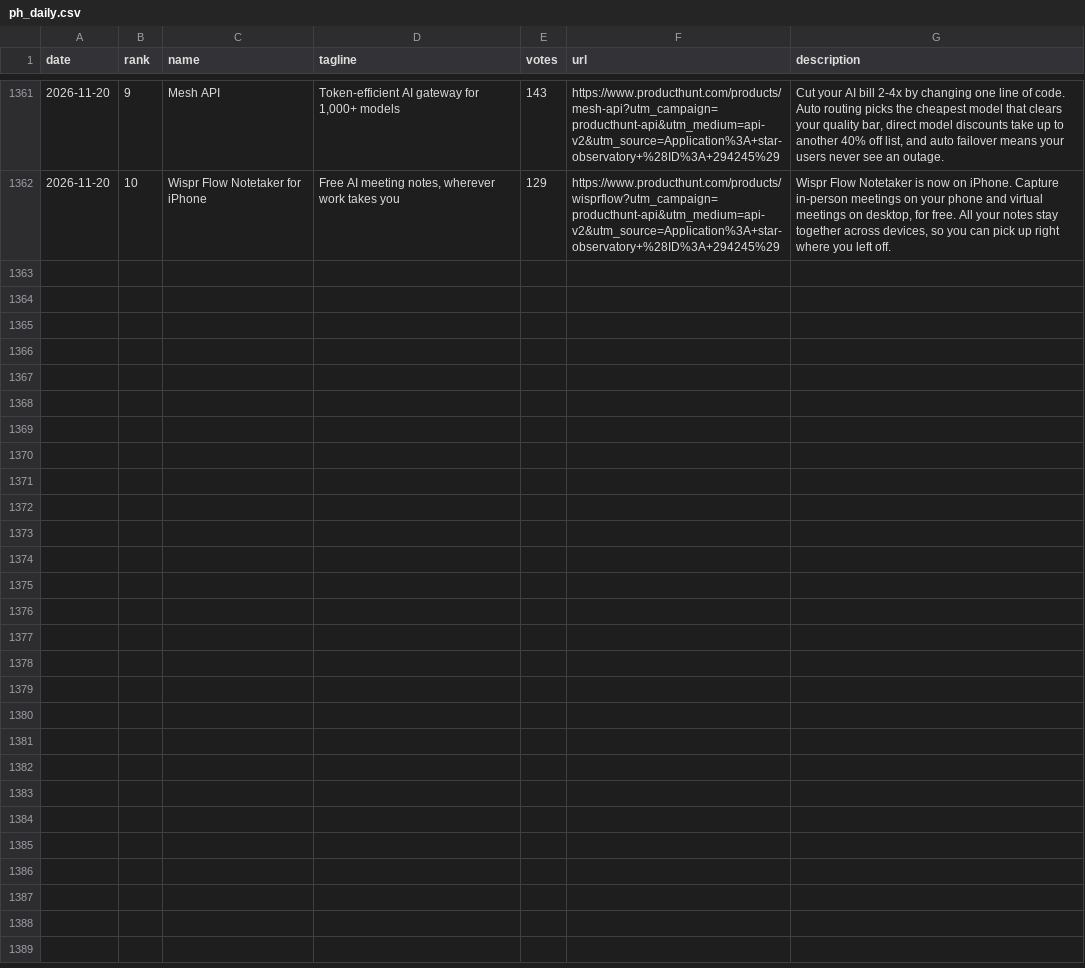
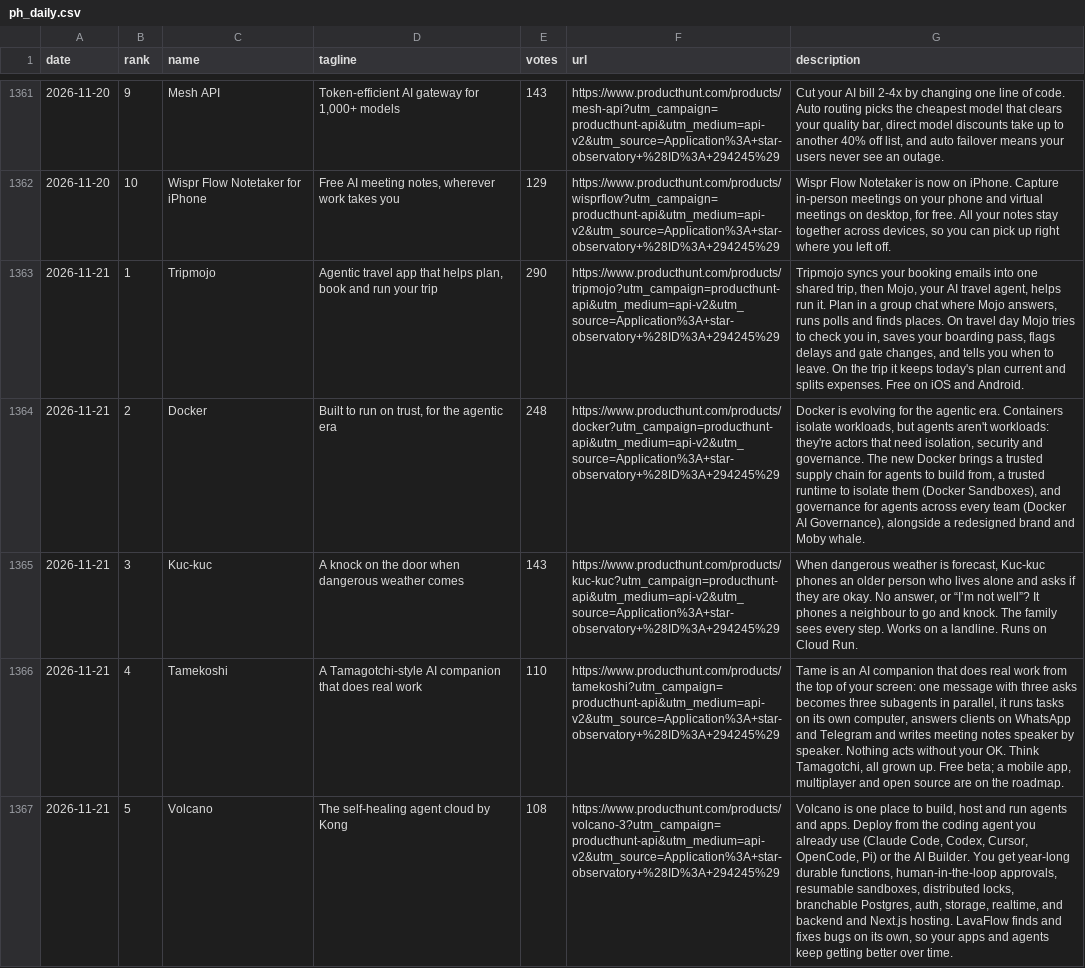
Before and after one commit to FunnymeowwooV0/star-observatory, a CSV file: data/ph_daily.csv, drawn as a sheet; only a part is shown, gaps mark what is left out; the diff covers the shown part only; the diff names each change by its address in the sheet, - before the commit and + after, or states it on an @@ line.

```diff
--- a/data/ph_daily.csv
+++ b/data/ph_daily.csv
+row 1363: 2026-11-21 | 1 | Tripmojo | Agentic travel app that helps plan, book and run your trip | 290 | https://www.producthunt.com/products/tripmojo?utm_campaign=producthunt-api&utm_medium=api-v2&utm_source=Application%3A+star-observatory+%28ID%3A+294245%29 | Tripmojo syncs your booking emails into one shared trip, then Mojo, your AI travel agent, helps run it. Plan in a group chat where Mojo answers, runs polls and finds places. On travel day Mojo tries to check you in, saves your boarding pass, flags delays and gate changes, and tells you when to leave. On the trip it keeps today's plan current and splits expenses. Free on iOS and Android.
+row 1364: 2026-11-21 | 2 | Docker | Built to run on trust, for the agentic era | 248 | https://www.producthunt.com/products/docker?utm_campaign=producthunt-api&utm_medium=api-v2&utm_source=Application%3A+star-observatory+%28ID%3A+294245%29 | Docker is evolving for the agentic era. Containers isolate workloads, but agents aren't workloads: they're actors that need isolation, security and governance. The new Docker brings a trusted supply chain for agents to build from, a trusted runtime to isolate them (Docker Sandboxes), and governance for agents across every team (Docker AI Governance), alongside a redesigned brand and Moby whale.
+row 1365: 2026-11-21 | 3 | Kuc-kuc | A knock on the door when dangerous weather comes | 143 | https://www.producthunt.com/products/kuc-kuc?utm_campaign=producthunt-api&utm_medium=api-v2&utm_source=Application%3A+star-observatory+%28ID%3A+294245%29 | When dangerous weather is forecast, Kuc-kuc phones an older person who lives alone and asks if they are okay. No answer, or “I’m not well”? It phones a neighbour to go and knock. The family sees every step. Works on a landline. Runs on Cloud Run.
+row 1366: 2026-11-21 | 4 | Tamekoshi | A Tamagotchi-style AI companion that does real work | 110 | https://www.producthunt.com/products/tamekoshi?utm_campaign=producthunt-api&utm_medium=api-v2&utm_source=Application%3A+star-observatory+%28ID%3A+294245%29 | Tame is an AI companion that does real work from the top of your screen: one message with three asks becomes three subagents in parallel, it runs tasks on its own computer, answers clients on WhatsApp and Telegram and writes meeting notes speaker by speaker. Nothing acts without your OK. Think Tamagotchi, all grown up. Free beta; a mobile app, multiplayer and open source are on the roadmap.
+row 1367: 2026-11-21 | 5 | Volcano | The self-healing agent cloud by Kong | 108 | https://www.producthunt.com/products/volcano-3?utm_campaign=producthunt-api&utm_medium=api-v2&utm_source=Application%3A+star-observatory+%28ID%3A+294245%29 | Volcano is one place to build, host and run agents and apps. Deploy from the coding agent you already use (Claude Code, Codex, Cursor, OpenCode, Pi) or the AI Builder. You get year-long durable functions, human-in-the-loop approvals, resumable sandboxes, distributed locks, branchable Postgres, auth, storage, realtime, and backend and Next.js hosting. LavaFlow finds and fixes bugs on its own, so your apps and agents keep getting better over time.
```
Also changed, not shown: 5 added rows elsewhere in this file, data/github_daily.csv, data/hf_trending.csv, 7 other files.
